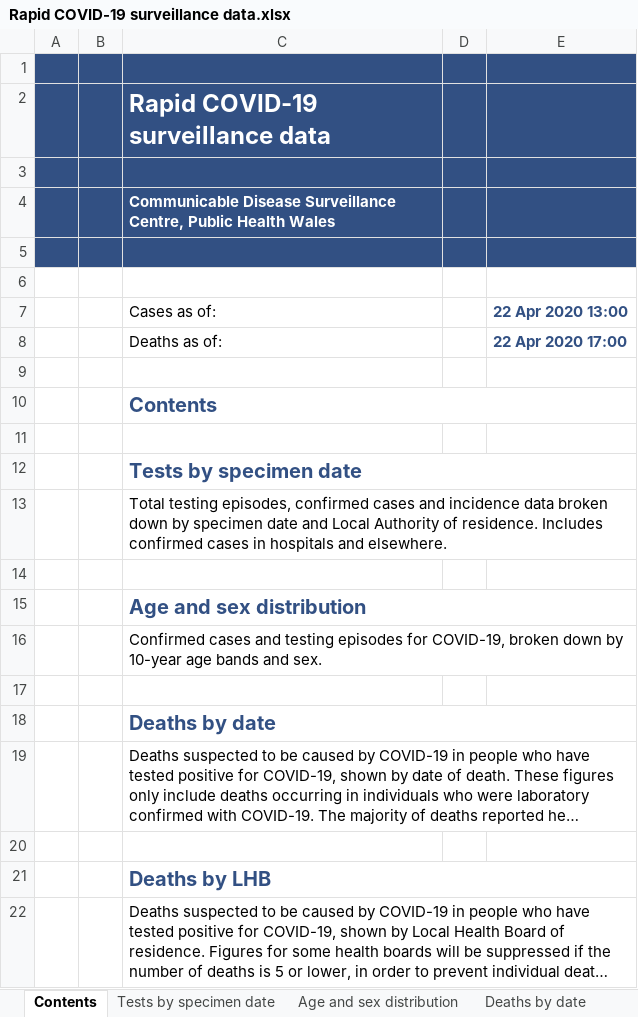
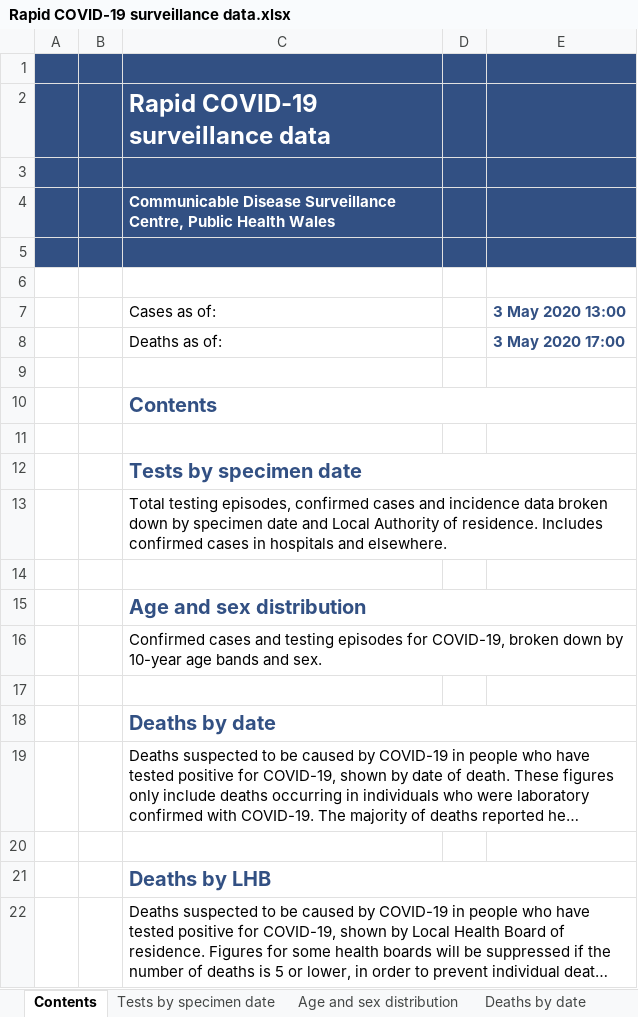
Before and after one commit to tomwhite/covid-19-uk-data, an Excel workbook: data/raw/phw/Rapid COVID-19 surveillance data.xlsx, sheet Contents, drawn as a sheet; long unchanged cells end in …; values as stored, in another font and other column widths than the file's, no borders; charts and pictures not drawn; the diff names each change by its address in the sheet, - before the commit and + after, or states it on an @@ line.

```diff
--- a/data/raw/phw/Rapid COVID-19 surveillance data.xlsx (sheet Contents)
+++ b/data/raw/phw/Rapid COVID-19 surveillance data.xlsx (sheet Contents)
-E7: 22 Apr 2020 13:00
+E7: 3 May 2020 13:00
-E8 (3 May 2020 13:00): 22 Apr 2020 17:00
+E8 (3 May 2020 13:00): 3 May 2020 17:00
```
Also changed, not shown: sheet Tests by specimen date, sheet Deaths by date, sheet Age and sex distribution, sheet Deaths by LHB, 4 other files.
